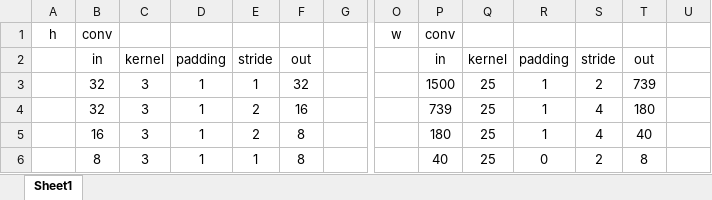
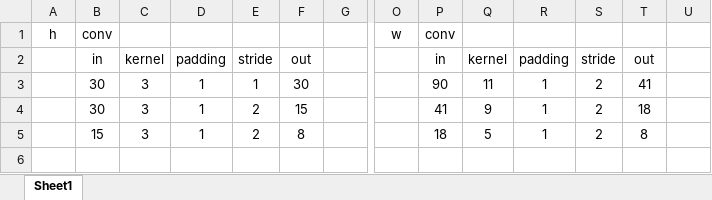
Before and after one commit to joaomonteirof/SMART_COUSP_Reconstruction, an Excel workbook: Arch.xlsx, sheet Sheet1, drawn as a sheet; only a part is shown, gaps mark what is left out; values as stored, in another font and other column widths than the file's, no borders; the diff names each change by its address in the sheet, - before the commit and + after, or states it on an @@ line.

Commit message:
review arch

```diff
--- a/Arch.xlsx (sheet Sheet1)
+++ b/Arch.xlsx (sheet Sheet1)
-B3:B4: 32
+B3:B4: 30
-F3: 32
+F3: 30
-P3: 1500
+P3: 90
-Q3: 25
+Q3: 11
-T3: 739
+T3: 41
-F4: 16
+F4: 15
-P4: 739
+P4: 41
-Q4: 25
+Q4: 9
-S4:S5: 4
+S4:S5: 2
-T4: 180
+T4: 18
-B5: 16
+B5: 15
-P5: 180
+P5: 18
-Q5: 25
+Q5: 5
-T5: 40
+T5: 8
-B6: 8
+B6: (empty)
-C6: 3
+C6: (empty)
-D6: 1
+D6: (empty)
-E6: 1
+E6: (empty)
-F6: 8
+F6: (empty)
-P6: 40
+P6: (empty)
-Q6: 25
+Q6: (empty)
-R6: 0
+R6: (empty)
-S6: 2
+S6: (empty)
-T6: 8
+T6: (empty)
```
Also changed, not shown: formulas that keep their value, 5 other files.
